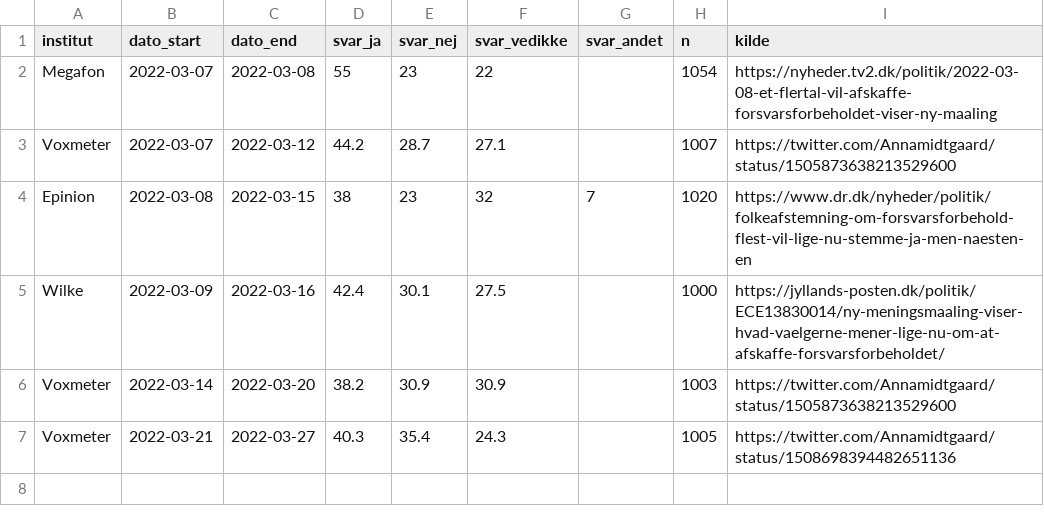
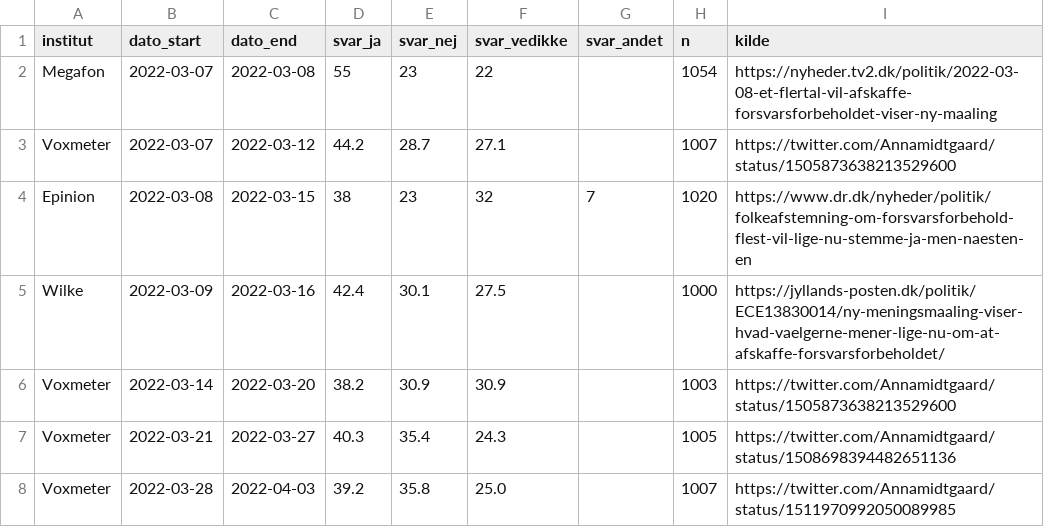
Before and after one commit to erikgahner/Politologi, a CSV file: folkeafstemninger/2022_forsvarsforbeholdet/forsvarsforbeholdet.csv, drawn as a sheet.

Commit message:
tilføj forsvarsforbehold, Voxmeter (3.4)

```diff
--- a/folkeafstemninger/2022_forsvarsforbeholdet/forsvarsforbeholdet.csv
+++ b/folkeafstemninger/2022_forsvarsforbeholdet/forsvarsforbeholdet.csv
@@ -7 +7,2 @@ Voxmeter,"2022-03-14","2022-03-20",38.2,30.9,30.9,,1003,https://twitter.com/Anna
 Voxmeter,"2022-03-21","2022-03-27",40.3,35.4,24.3,,1005,https://twitter.com/Annamidtgaard/status/1508698394482651136
+Voxmeter,"2022-03-28","2022-04-03",39.2,35.8,25.0,,1007,https://twitter.com/Annamidtgaard/status/1511970992050089985
```
Also changed, not shown: 2 other files.
